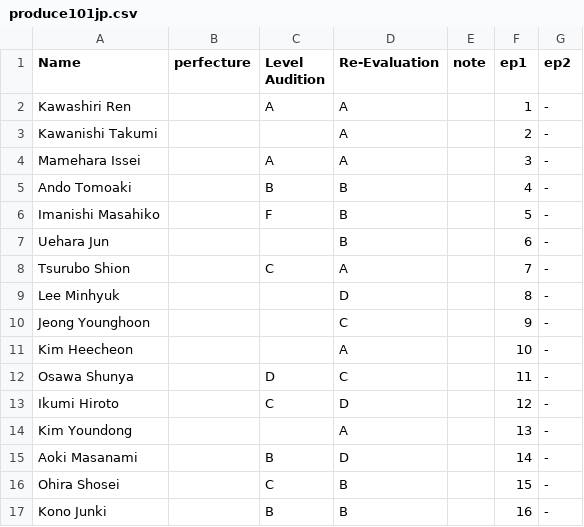
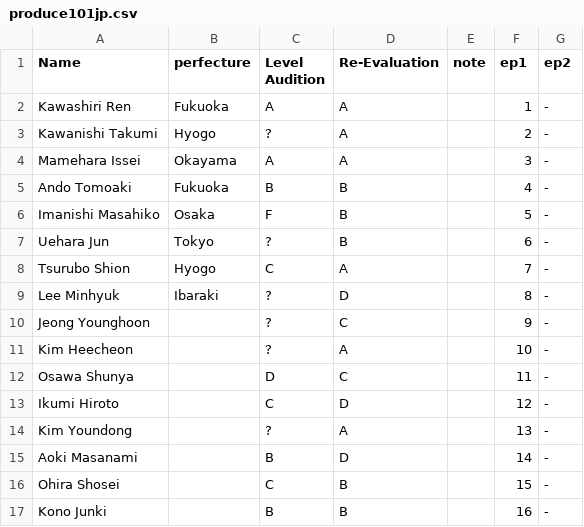
Before and after one commit to ajyu124/p101jpranking, a CSV file: produce101jp.csv, drawn as a sheet; only a part is shown; the diff covers the shown part only.

```diff
--- a/produce101jp.csv
+++ b/produce101jp.csv
@@ -1,15 +1,15 @@
 Name,perfecture,Level Audition,Re-Evaluation,note,ep1,ep2
-Kawashiri Ren,,A,A,,1,-
-Kawanishi Takumi,,,A,,2,-
-Mamehara Issei,,A,A,,3,-
-Ando Tomoaki,,B,B,,4,-
-Imanishi Masahiko,,F,B,,5,-
-Uehara Jun,,,B,,6,-
-Tsurubo Shion,,C,A,,7,-
-Lee Minhyuk,,,D,,8,-
-Jeong Younghoon,,,C,,9,-
-Kim Heecheon,,,A,,10,-
+Kawashiri Ren,Fukuoka,A,A,,1,-
+Kawanishi Takumi,Hyogo,?,A,,2,-
+Mamehara Issei,Okayama,A,A,,3,-
+Ando Tomoaki,Fukuoka,B,B,,4,-
+Imanishi Masahiko,Osaka,F,B,,5,-
+Uehara Jun,Tokyo,?,B,,6,-
+Tsurubo Shion,Hyogo,C,A,,7,-
+Lee Minhyuk,Ibaraki,?,D,,8,-
+Jeong Younghoon,,?,C,,9,-
+Kim Heecheon,,?,A,,10,-
 Osawa Shunya,,D,C,,11,-
 Ikumi Hiroto,,C,D,,12,-
-Kim Youndong,,,A,,13,-
+Kim Youndong,,?,A,,13,-
 Aoki Masanami,,B,D,,14,-
```
Also changed, not shown: 47 edited cells elsewhere in this file.
